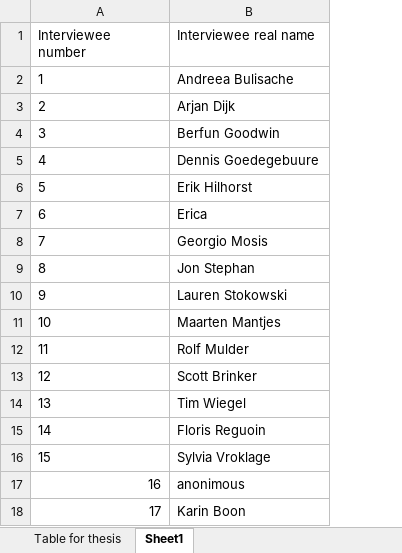
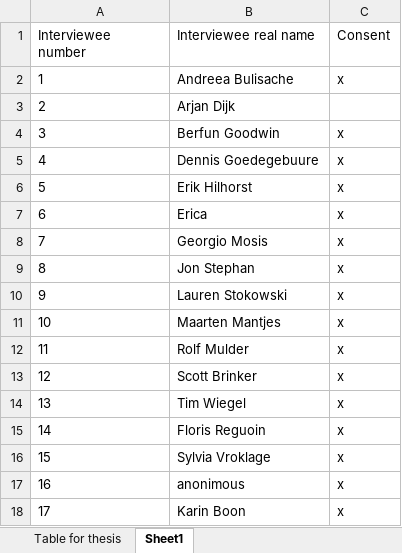
Before and after one commit to Luttik/thesis, an Excel workbook: interviewees.xlsx, sheet Sheet1, drawn as a sheet; values as stored, in another font and other column widths than the file's, no borders; the diff names each change by its address in the sheet, - before the commit and + after, or states it on an @@ line.

```diff
--- a/interviewees.xlsx (sheet Sheet1)
+++ b/interviewees.xlsx (sheet Sheet1)
+column C (Consent), rows 2-18: x |  | x | x | x | x | x | x | x | x | x | x | x | x | x | x | x
-A17:A18 alignment: right
+A17:A18 alignment: left
```
Also changed, not shown: sheet Table for thesis, 21 other files.
